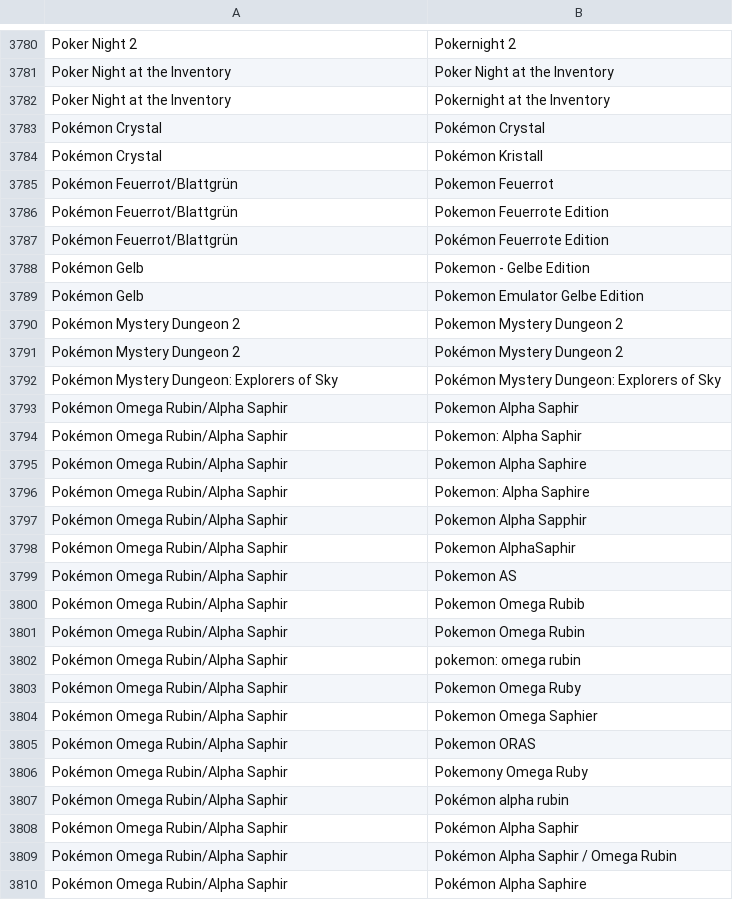
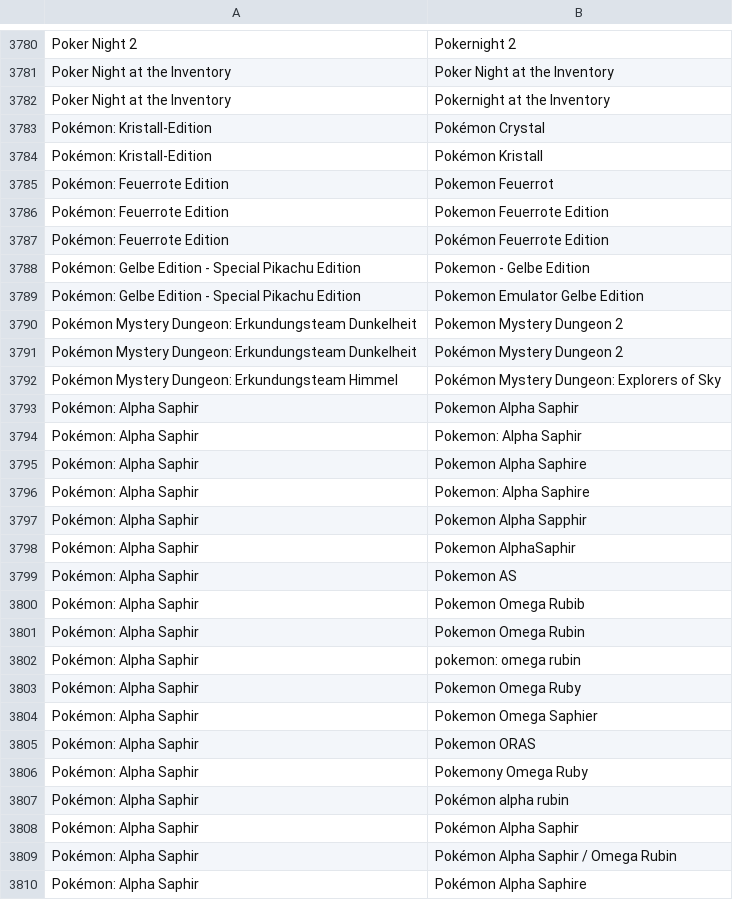
Before and after one commit to VDVC/Survey, a TSV file: daten/schreibweisen.tsv, drawn as a sheet; only a part is shown, gaps mark what is left out; the diff covers the shown part only.

```diff
--- a/daten/schreibweisen.tsv
+++ b/daten/schreibweisen.tsv
@@ -3782,29 +3782,29 @@
 "Poker Night at the Inventory"	"Pokernight at the Inventory"
-"Pokémon Crystal"	"Pokémon Crystal"
-"Pokémon Crystal"	"Pokémon Kristall"
-"Pokémon Feuerrot/Blattgrün"	"Pokemon Feuerrot"
-"Pokémon Feuerrot/Blattgrün"	"Pokemon Feuerrote Edition"
-"Pokémon Feuerrot/Blattgrün"	"Pokémon Feuerrote Edition"
-"Pokémon Gelb"	"Pokemon - Gelbe Edition"
-"Pokémon Gelb"	"Pokemon Emulator Gelbe Edition"
-"Pokémon Mystery Dungeon 2"	"Pokemon Mystery Dungeon 2"
-"Pokémon Mystery Dungeon 2"	"Pokémon Mystery Dungeon 2"
-"Pokémon Mystery Dungeon: Explorers of Sky"	"Pokémon Mystery Dungeon: Explorers of Sky"
-"Pokémon Omega Rubin/Alpha Saphir"	"Pokemon Alpha Saphir"
-"Pokémon Omega Rubin/Alpha Saphir"	"Pokemon: Alpha Saphir"
-"Pokémon Omega Rubin/Alpha Saphir"	"Pokemon Alpha Saphire"
-"Pokémon Omega Rubin/Alpha Saphir"	"Pokemon: Alpha Saphire"
-"Pokémon Omega Rubin/Alpha Saphir"	"Pokemon Alpha Sapphir"
-"Pokémon Omega Rubin/Alpha Saphir"	"Pokemon AlphaSaphir"
-"Pokémon Omega Rubin/Alpha Saphir"	"Pokemon AS"
-"Pokémon Omega Rubin/Alpha Saphir"	"Pokemon Omega Rubib"
-"Pokémon Omega Rubin/Alpha Saphir"	"Pokemon Omega Rubin"
-"Pokémon Omega Rubin/Alpha Saphir"	"pokemon: omega rubin"
-"Pokémon Omega Rubin/Alpha Saphir"	"Pokemon Omega Ruby"
-"Pokémon Omega Rubin/Alpha Saphir"	"Pokemon Omega Saphier"
-"Pokémon Omega Rubin/Alpha Saphir"	"Pokemon ORAS"
-"Pokémon Omega Rubin/Alpha Saphir"	"Pokemony Omega Ruby"
-"Pokémon Omega Rubin/Alpha Saphir"	"Pokémon alpha rubin"
-"Pokémon Omega Rubin/Alpha Saphir"	"Pokémon Alpha Saphir"
-"Pokémon Omega Rubin/Alpha Saphir"	"Pokémon Alpha Saphir / Omega Rubin"
-"Pokémon Omega Rubin/Alpha Saphir"	"Pokémon Alpha Saphire"
+"Pokémon: Kristall-Edition"	"Pokémon Crystal"
+"Pokémon: Kristall-Edition"	"Pokémon Kristall"
+"Pokémon: Feuerrote Edition"	"Pokemon Feuerrot"
+"Pokémon: Feuerrote Edition"	"Pokemon Feuerrote Edition"
+"Pokémon: Feuerrote Edition"	"Pokémon Feuerrote Edition"
+"Pokémon: Gelbe Edition - Special Pikachu Edition"	"Pokemon - Gelbe Edition"
+"Pokémon: Gelbe Edition - Special Pikachu Edition"	"Pokemon Emulator Gelbe Edition"
+"Pokémon Mystery Dungeon: Erkundungsteam Dunkelheit"	"Pokemon Mystery Dungeon 2"
+"Pokémon Mystery Dungeon: Erkundungsteam Dunkelheit"	"Pokémon Mystery Dungeon 2"
+"Pokémon Mystery Dungeon: Erkundungsteam Himmel"	"Pokémon Mystery Dungeon: Explorers of Sky"
+"Pokémon: Alpha Saphir"	"Pokemon Alpha Saphir"
+"Pokémon: Alpha Saphir"	"Pokemon: Alpha Saphir"
+"Pokémon: Alpha Saphir"	"Pokemon Alpha Saphire"
+"Pokémon: Alpha Saphir"	"Pokemon: Alpha Saphire"
+"Pokémon: Alpha Saphir"	"Pokemon Alpha Sapphir"
+"Pokémon: Alpha Saphir"	"Pokemon AlphaSaphir"
+"Pokémon: Alpha Saphir"	"Pokemon AS"
+"Pokémon: Alpha Saphir"	"Pokemon Omega Rubib"
+"Pokémon: Alpha Saphir"	"Pokemon Omega Rubin"
+"Pokémon: Alpha Saphir"	"pokemon: omega rubin"
+"Pokémon: Alpha Saphir"	"Pokemon Omega Ruby"
+"Pokémon: Alpha Saphir"	"Pokemon Omega Saphier"
+"Pokémon: Alpha Saphir"	"Pokemon ORAS"
+"Pokémon: Alpha Saphir"	"Pokemony Omega Ruby"
+"Pokémon: Alpha Saphir"	"Pokémon alpha rubin"
+"Pokémon: Alpha Saphir"	"Pokémon Alpha Saphir"
+"Pokémon: Alpha Saphir"	"Pokémon Alpha Saphir / Omega Rubin"
+"Pokémon: Alpha Saphir"	"Pokémon Alpha Saphire"
```
Also changed, not shown: 30 edited cells elsewhere in this file, daten/ogdb-compare.tsv.
